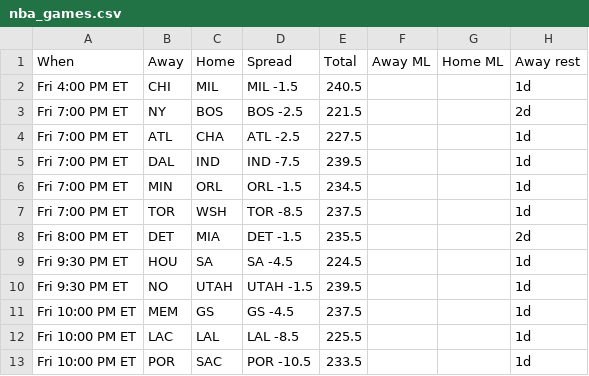
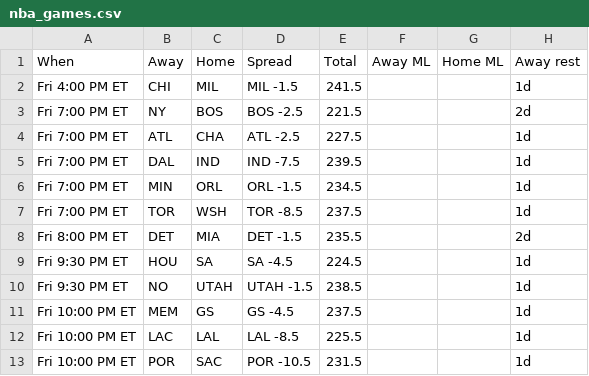
Before and after one commit to ECC370/stats, a CSV file: data/nba_games.csv, drawn as a sheet; only a part is shown; the diff names each change by its address in the sheet, - before the commit and + after, or states it on an @@ line.

```diff
--- a/data/nba_games.csv
+++ b/data/nba_games.csv
-E2 (Total): 240.5
+E2 (Total): 241.5
-E10 (Total): 239.5
+E10 (Total): 238.5
-E13 (Total): 233.5
+E13 (Total): 231.5
```
Also changed, not shown: data/nba_gamelog_1.csv, data/nba_gamelog_2.csv, 6 other files.
